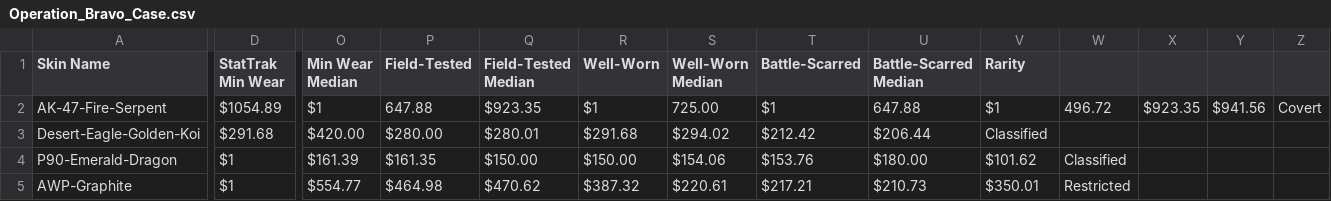
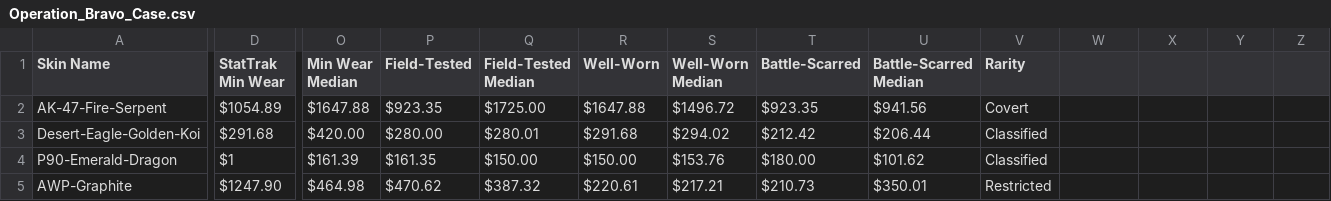
Before and after one commit to tnovak115/csgo_skin_ev, a CSV file: data/cases/Operation_Bravo_Case.csv, drawn as a sheet; only a part is shown, gaps mark what is left out; the diff covers the shown part only; the diff names each change by its address in the sheet, - before the commit and + after, or states it on an @@ line.

```diff
--- a/data/cases/Operation_Bravo_Case.csv
+++ b/data/cases/Operation_Bravo_Case.csv
-O2 (Min Wear Median): $1
+O2 (Min Wear Median): $1647.88
-P2 (Field-Tested): 647.88
+P2 (Field-Tested): $923.35
-Q2 (Field-Tested Median): $923.35
+Q2 (Field-Tested Median): $1725.00
-R2 (Well-Worn): $1
+R2 (Well-Worn): $1647.88
-S2 (Well-Worn Median): 725.00
+S2 (Well-Worn Median): $1496.72
-T2 (Battle-Scarred): $1
+T2 (Battle-Scarred): $923.35
-U2 (Battle-Scarred Median): 647.88
+U2 (Battle-Scarred Median): $941.56
-V2 (Rarity): $1
+V2 (Rarity): Covert
-W2: 496.72
+W2: (empty)
-X2: $923.35
+X2: (empty)
-Y2: $941.56
+Y2: (empty)
-Z2: Covert
+Z2: (empty)
-S4 (Well-Worn Median): $154.06
+S4 (Well-Worn Median): $153.76
-T4 (Battle-Scarred): $153.76
+T4 (Battle-Scarred): $180.00
-U4 (Battle-Scarred Median): $180.00
+U4 (Battle-Scarred Median): $101.62
-V4 (Rarity): $101.62
+V4 (Rarity): Classified
-W4: Classified
+W4: (empty)
-D5 (StatTrak Min Wear): $1
+D5 (StatTrak Min Wear): $1247.90
-O5 (Min Wear Median): $554.77
+O5 (Min Wear Median): $464.98
-P5 (Field-Tested): $464.98
+P5 (Field-Tested): $470.62
-Q5 (Field-Tested Median): $470.62
+Q5 (Field-Tested Median): $387.32
-R5 (Well-Worn): $387.32
+R5 (Well-Worn): $220.61
-S5 (Well-Worn Median): $220.61
+S5 (Well-Worn Median): $217.21
-T5 (Battle-Scarred): $217.21
+T5 (Battle-Scarred): $210.73
-U5 (Battle-Scarred Median): $210.73
+U5 (Battle-Scarred Median): $350.01
-V5 (Rarity): $350.01
+V5 (Rarity): Restricted
-W5: Restricted
+W5: (empty)
```
Also changed, not shown: 29 edited cells elsewhere in this file, data/cases/Anubis_Collection_Package.csv, data/cases/Operation_Broken_Fang_Case.csv, 7 other files.
